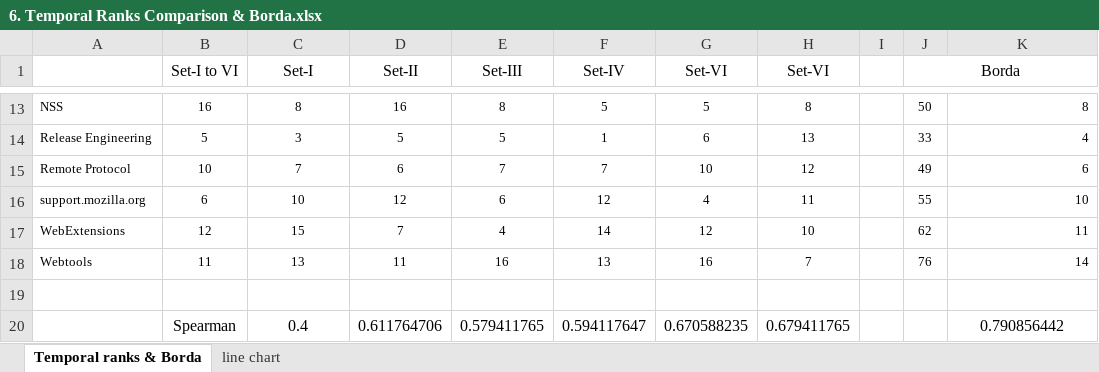
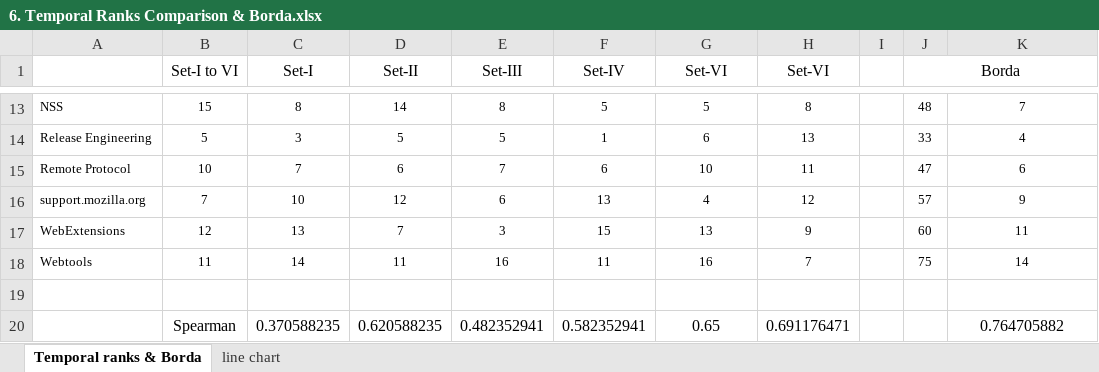
Before and after one commit to oss-researcher/oss_ranking_dsets, an Excel workbook: excel/6. Temporal Ranks Comparison & Borda.xlsx, sheet Temporal ranks & Borda, drawn as a sheet; only a part is shown, gaps mark what is left out; values as stored, in another font and other column widths than the file's, no borders; removed rows and columns are numbered as before the commit, all else as after; the diff covers the shown part only; the diff names each change by its address in the sheet, - before the commit and + after, or states it on an @@ line.

```diff
--- a/excel/6. Temporal Ranks Comparison & Borda.xlsx (sheet Temporal ranks & Borda)
+++ b/excel/6. Temporal Ranks Comparison & Borda.xlsx (sheet Temporal ranks & Borda)
-B13 (Set-I to VI): 16
+B13 (Set-I to VI): 15
-D13 (Set-II): 16
+D13 (Set-II): 14
-J13 (Borda): 50
+J13 (Borda): 48
-K13:K18 alignment: right
+K13:K18 alignment: center
-K13: 8
+K13: 7
-F15 (Set-IV): 7
+F15 (Set-IV): 6
-H15 (Set-VI): 12
+H15 (Set-VI): 11
-J15 (Borda): 49
+J15 (Borda): 47
-B16 (Set-I to VI): 6
+B16 (Set-I to VI): 7
-F16 (Set-IV): 12
+F16 (Set-IV): 13
-H16 (Set-VI): 11
+H16 (Set-VI): 12
-J16 (Borda): 55
+J16 (Borda): 57
-K16: 10
+K16: 9
-C17 (Set-I): 15
+C17 (Set-I): 13
-E17 (Set-III): 4
+E17 (Set-III): 3
-F17 (Set-IV): 14
+F17 (Set-IV): 15
-G17 (Set-VI): 12
+G17 (Set-VI): 13
-H17 (Set-VI): 10
+H17 (Set-VI): 9
-J17 (Borda): 62
+J17 (Borda): 60
-C18 (Set-I): 13
+C18 (Set-I): 14
-F18 (Set-IV): 13
+F18 (Set-IV): 11
-J18 (Borda): 76
+J18 (Borda): 75
-row 20:  | Spearman | 0.4 | 0.611764706 | 0.579411765 | 0.594117647 | 0.670588235 | 0.679411765 |  |  | 0.790856442
+row 20:  | Spearman | 0.370588235 | 0.620588235 | 0.482352941 | 0.582352941 | 0.65 | 0.691176471 |  |  | 0.764705882
```
Also changed, not shown: 26 edited cells and cell formats elsewhere in this sheet, sheet line chart, charts or pictures, excel/1. Bi-monthly d-set calculations.xlsx, excel/2. Perturbation 5.xlsx, 4 other files.
